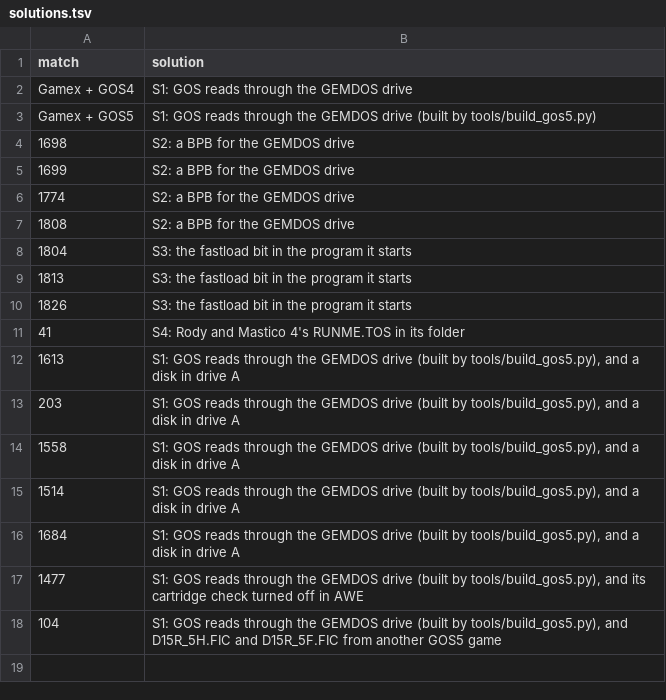
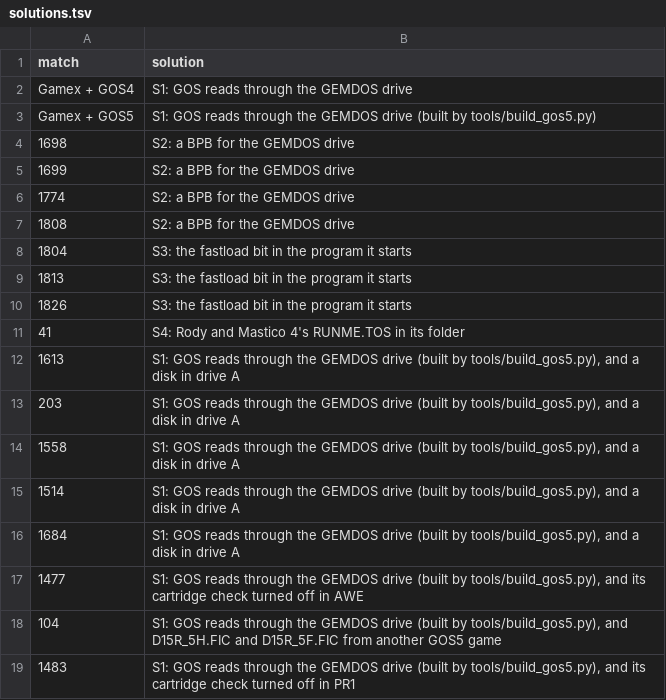
Before and after one commit to Chati-SidecarTridge/gemdrive-game-patches, a TSV file: src/survey/solutions.tsv, drawn as a sheet; the diff names each change by its address in the sheet, - before the commit and + after, or states it on an @@ line.

```diff
--- a/src/survey/solutions.tsv
+++ b/src/survey/solutions.tsv
+row 19: 1483 | S1: GOS reads through the GEMDOS drive (built by tools/build_gos5.py), and its cartridge check turned off in PR1
```
Also changed, not shown: src/survey/findings.tsv, src/survey/migration.csv, 5 other files.
